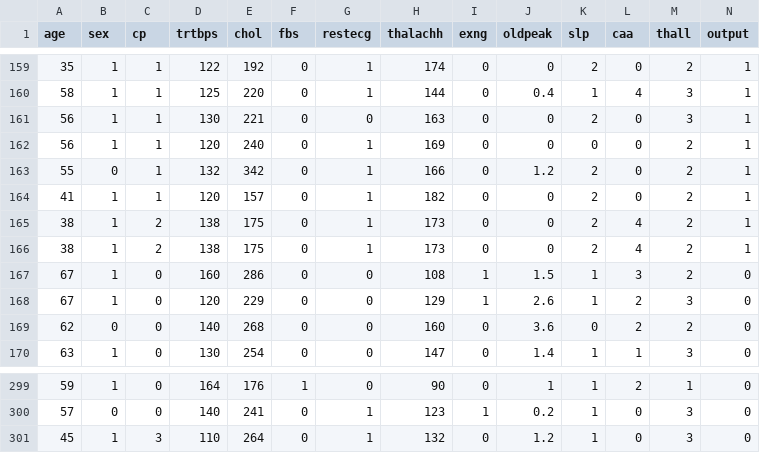
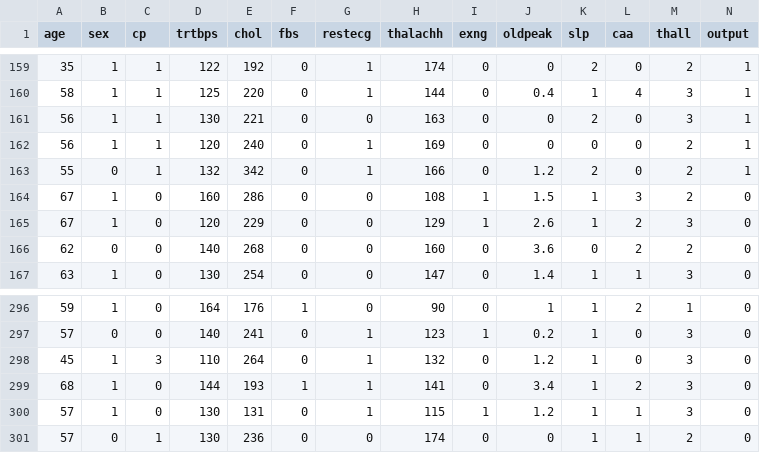
Before and after one commit to yming022/heart, a CSV file: heart.csv, drawn as a sheet; only a part is shown, gaps mark what is left out.

Commit message:
Update heart.csv

```diff
--- a/heart.csv
+++ b/heart.csv
@@ -163,5 +163,2 @@ age,sex,cp,trtbps,chol,fbs,restecg,thalachh,exng,oldpeak,slp,caa,thall,output
 55,0,1,132,342,0,1,166,0,1.2,2,0,2,1
-41,1,1,120,157,0,1,182,0,0,2,0,2,1
-38,1,2,138,175,0,1,173,0,0,2,4,2,1
-38,1,2,138,175,0,1,173,0,0,2,4,2,1
 67,1,0,160,286,0,0,108,1,1.5,1,3,2,0
@@ -301 +298,4 @@ age,sex,cp,trtbps,chol,fbs,restecg,thalachh,exng,oldpeak,slp,caa,thall,output
 45,1,3,110,264,0,1,132,0,1.2,1,0,3,0
+68,1,0,144,193,1,1,141,0,3.4,1,2,3,0
+57,1,0,130,131,0,1,115,1,1.2,1,1,3,0
+57,0,1,130,236,0,0,174,0,0,1,1,2,0
```
